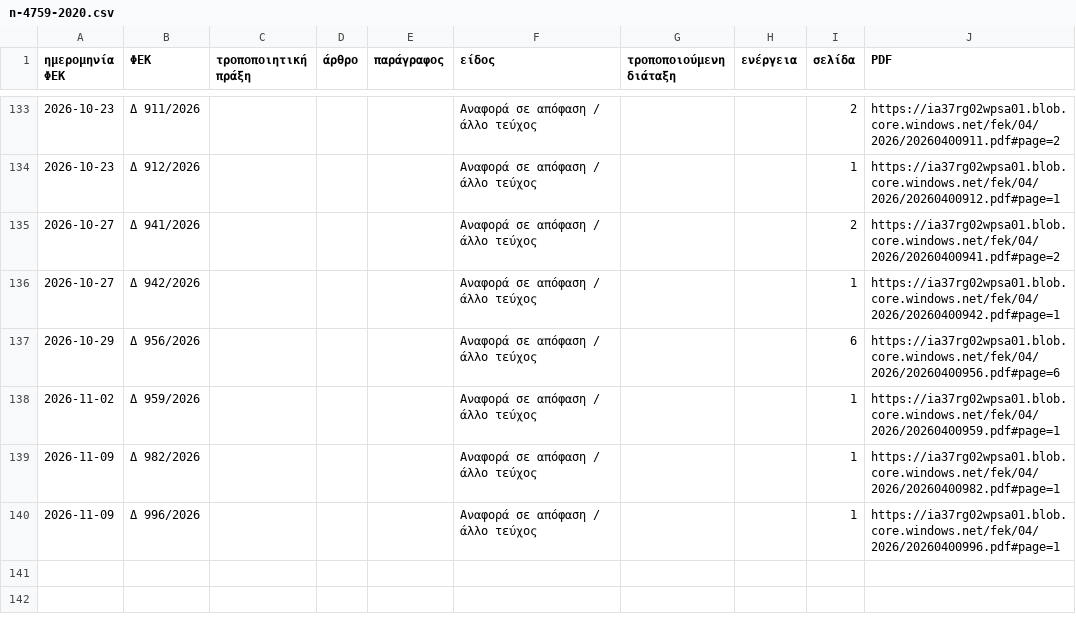
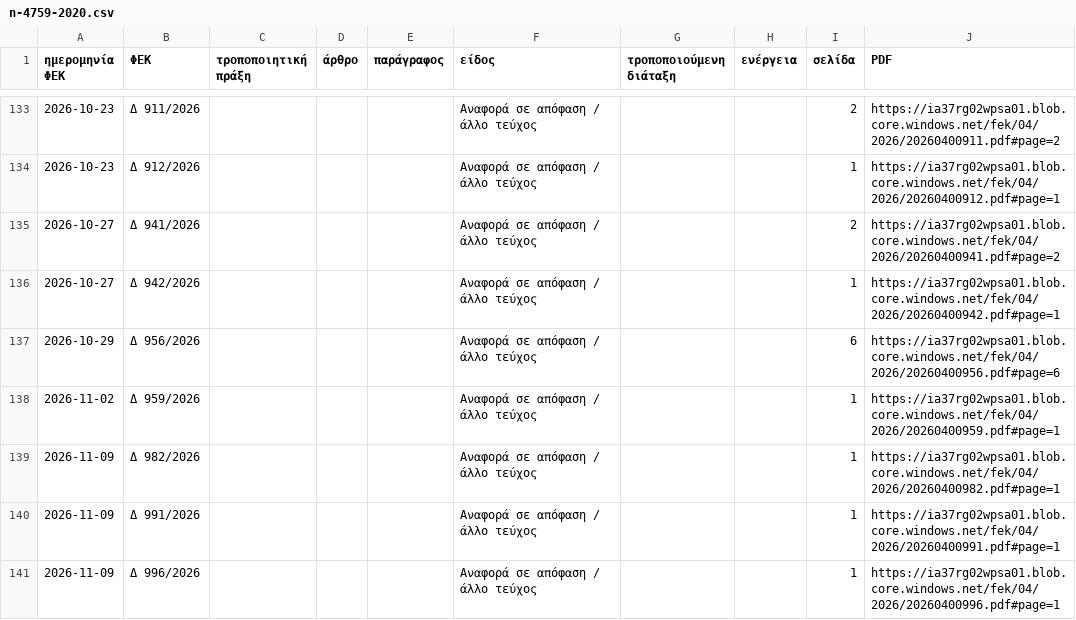
Before and after one commit to Ian2Papadopoulos/fek-watch, a CSV file: site/laws/n-4759-2020.csv, drawn as a sheet; only a part is shown, gaps mark what is left out.

```diff
--- a/site/laws/n-4759-2020.csv
+++ b/site/laws/n-4759-2020.csv
@@ -139,2 +139,3 @@
 2026-11-09,Δ 982/2026,,,,Αναφορά σε απόφαση / άλλο τεύχος,,,1,https://ia37rg02wpsa01.blob.core.windows.net/fek/04/2026/20260400982.pdf#page=1
+2026-11-09,Δ 991/2026,,,,Αναφορά σε απόφαση / άλλο τεύχος,,,1,https://ia37rg02wpsa01.blob.core.windows.net/fek/04/2026/20260400991.pdf#page=1
 2026-11-09,Δ 996/2026,,,,Αναφορά σε απόφαση / άλλο τεύχος,,,1,https://ia37rg02wpsa01.blob.core.windows.net/fek/04/2026/20260400996.pdf#page=1
```
Also changed, not shown: site/laws/n-4067-2012.csv, site/laws/n-5306-2026.csv, 9 other files.
